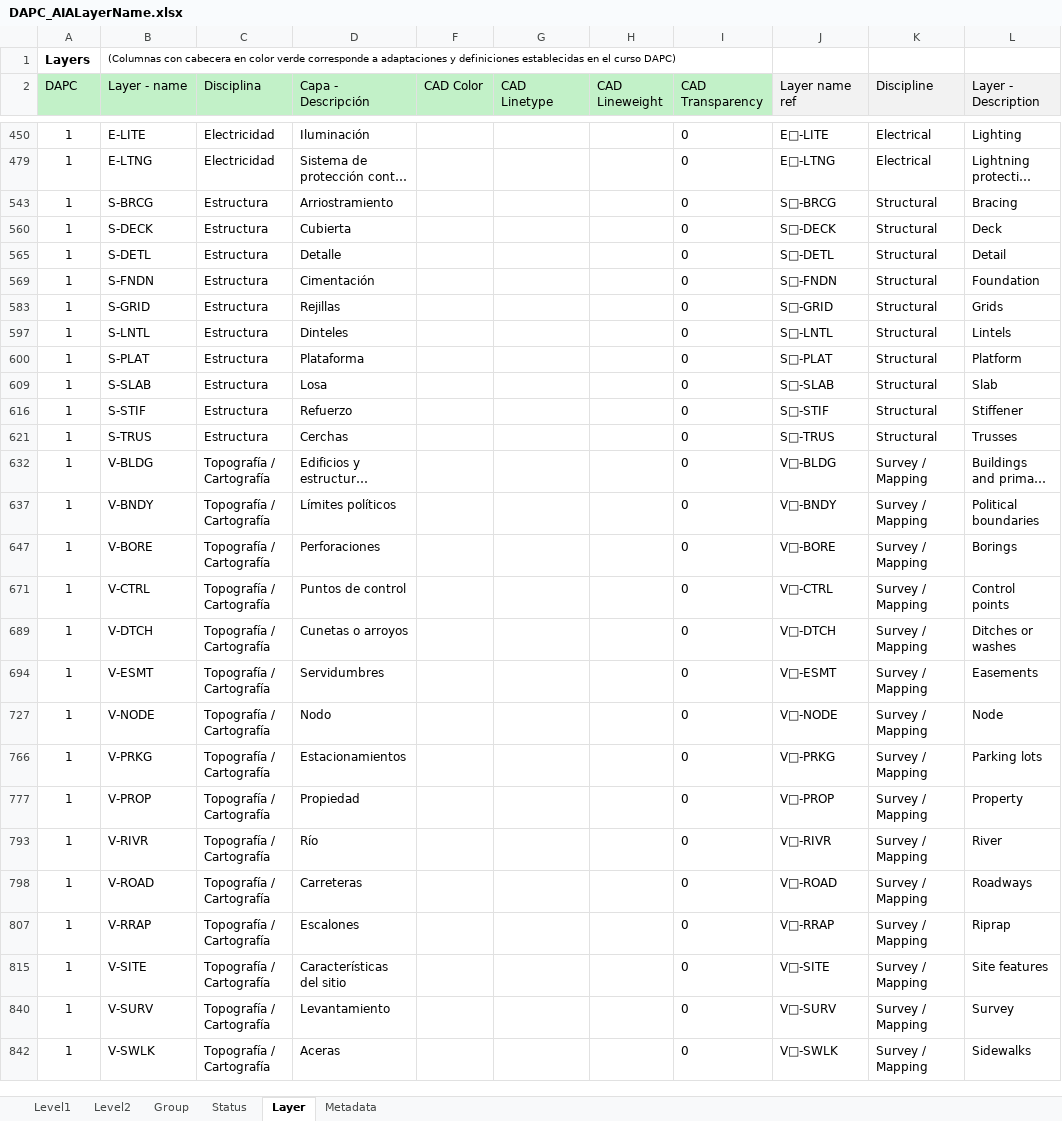
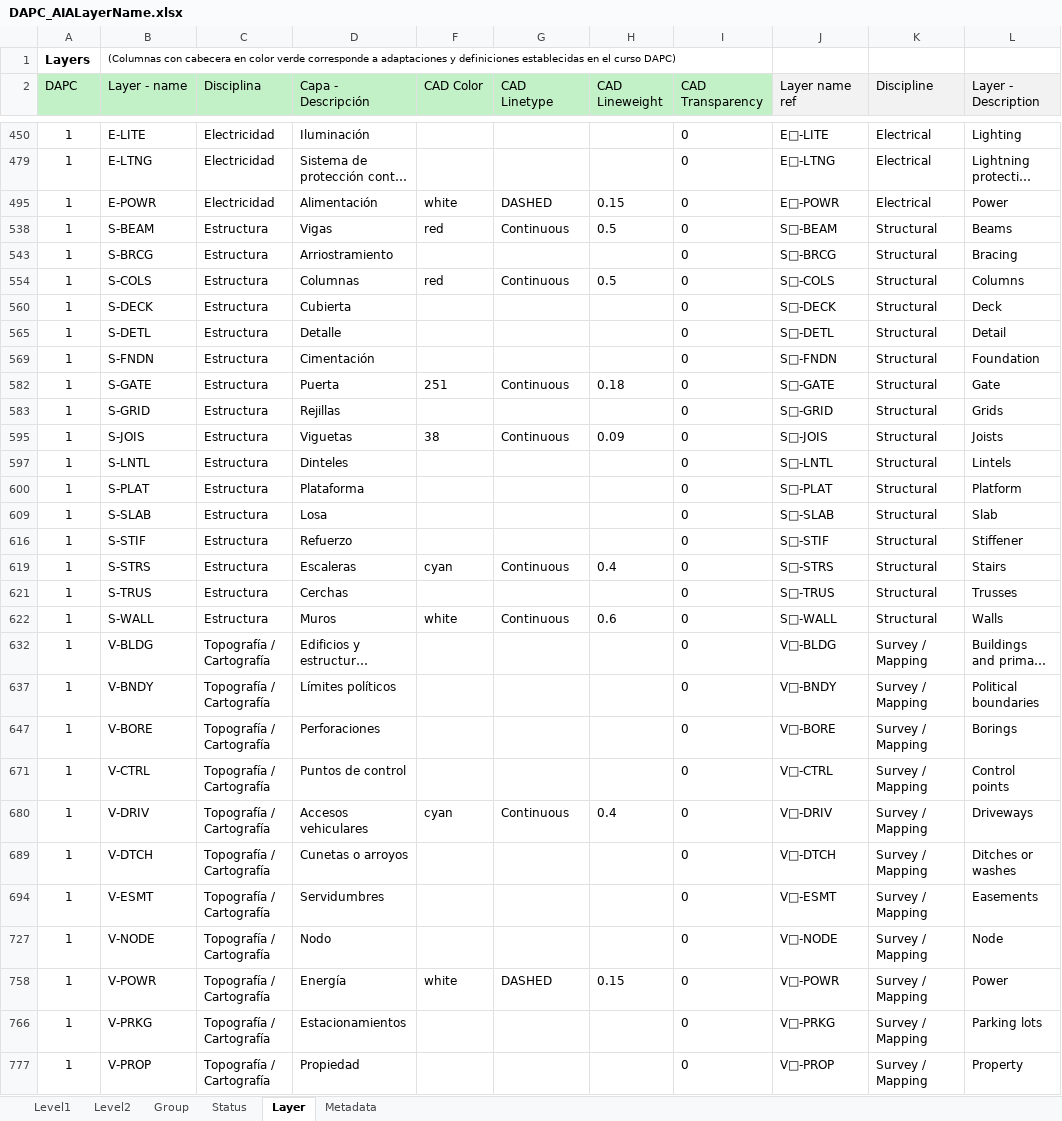
Before and after one commit to rcfdtools/R.DAPC, an Excel workbook: file/table/DAPC_AIALayerName.xlsx, sheet Layer, drawn as a sheet; only a part is shown, gaps mark what is left out; the shorter side is filled out with more unchanged rows; long unchanged cells end in …; values as stored, in another font and other column widths than the file's, no borders; conditional formats not drawn; the diff covers the shown part only; the diff names each change by its address in the sheet, - before the commit and + after, or states it on an @@ line.

```diff
--- a/file/table/DAPC_AIALayerName.xlsx (sheet Layer)
+++ b/file/table/DAPC_AIALayerName.xlsx (sheet Layer)
@@ row 495 unhidden: 1 | E-POWR | Electricidad | Alimentación | white | DASHED | 0.15 | 0 | E□-POWR | Electrical | Power @@
@@ row 538 unhidden: 1 | S-BEAM | Estructura | Vigas | red | Continuous | 0.5 | 0 | S□-BEAM | Structural | Beams @@
@@ row 554 unhidden: 1 | S-COLS | Estructura | Columnas | red | Continuous | 0.5 | 0 | S□-COLS | Structural | Columns @@
@@ row 582 unhidden: 1 | S-GATE | Estructura | Puerta | 251 | Continuous | 0.18 | 0 | S□-GATE | Structural | Gate @@
@@ row 595 unhidden: 1 | S-JOIS | Estructura | Viguetas | 38 | Continuous | 0.09 | 0 | S□-JOIS | Structural | Joists @@
@@ row 619 unhidden: 1 | S-STRS | Estructura | Escaleras | cyan | Continuous | 0.4 | 0 | S□-STRS | Structural | Stairs @@
@@ row 622 unhidden: 1 | S-WALL | Estructura | Muros | white | Continuous | 0.6 | 0 | S□-WALL | Structural | Walls @@
@@ row 680 unhidden: 1 | V-DRIV | Topografía / Cartografía | Accesos vehiculares | cyan | Continuous | 0.4 | 0 | V□-DRIV | Survey / Mapping | Driveways @@
@@ row 758 unhidden: 1 | V-POWR | Topografía / Cartografía | Energía | white | DASHED | 0.15 | 0 | V□-POWR | Survey / Mapping | Power @@
```
Also changed, not shown: 21 hidden or unhidden rows elsewhere in this sheet, hidden cells, 1 other file.
